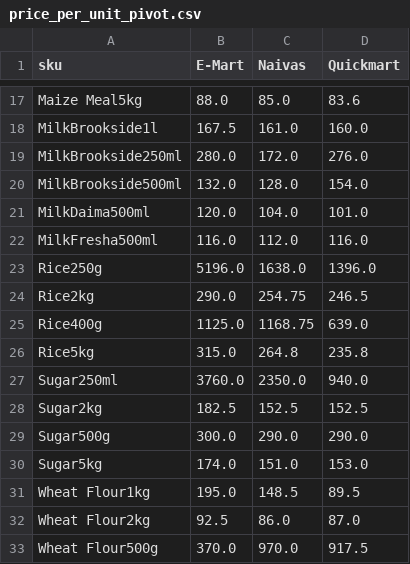
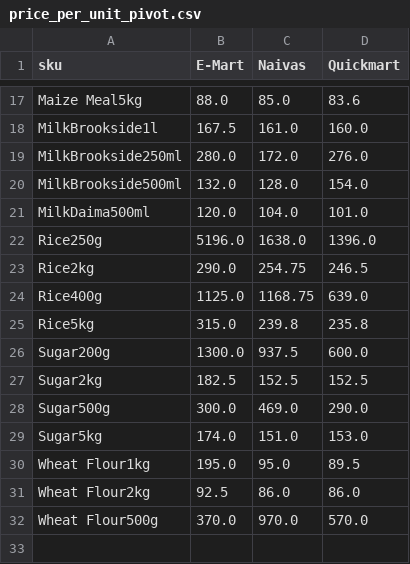
Before and after one commit to odawadavid/Webscraping, a CSV file: data/analytics/price_per_unit_pivot.csv, drawn as a sheet; only a part is shown, gaps mark what is left out; the diff covers the shown part only.

```diff
--- a/data/analytics/price_per_unit_pivot.csv
+++ b/data/analytics/price_per_unit_pivot.csv
@@ -21,3 +21,2 @@ MilkBrookside500ml,132.0,128.0,154.0
 MilkDaima500ml,120.0,104.0,101.0
-MilkFresha500ml,116.0,112.0,116.0
 Rice250g,5196.0,1638.0,1396.0
@@ -25,9 +24,9 @@ Rice2kg,290.0,254.75,246.5
 Rice400g,1125.0,1168.75,639.0
-Rice5kg,315.0,264.8,235.8
-Sugar250ml,3760.0,2350.0,940.0
+Rice5kg,315.0,239.8,235.8
+Sugar200g,1300.0,937.5,600.0
 Sugar2kg,182.5,152.5,152.5
-Sugar500g,300.0,290.0,290.0
+Sugar500g,300.0,469.0,290.0
 Sugar5kg,174.0,151.0,153.0
-Wheat Flour1kg,195.0,148.5,89.5
-Wheat Flour2kg,92.5,86.0,87.0
-Wheat Flour500g,370.0,970.0,917.5
+Wheat Flour1kg,195.0,95.0,89.5
+Wheat Flour2kg,92.5,86.0,86.0
+Wheat Flour500g,370.0,970.0,570.0
```
Also changed, not shown: 10 edited cells elsewhere in this file, data/raw/emart.csv, data/raw/quickmart.csv, 4 other files.
